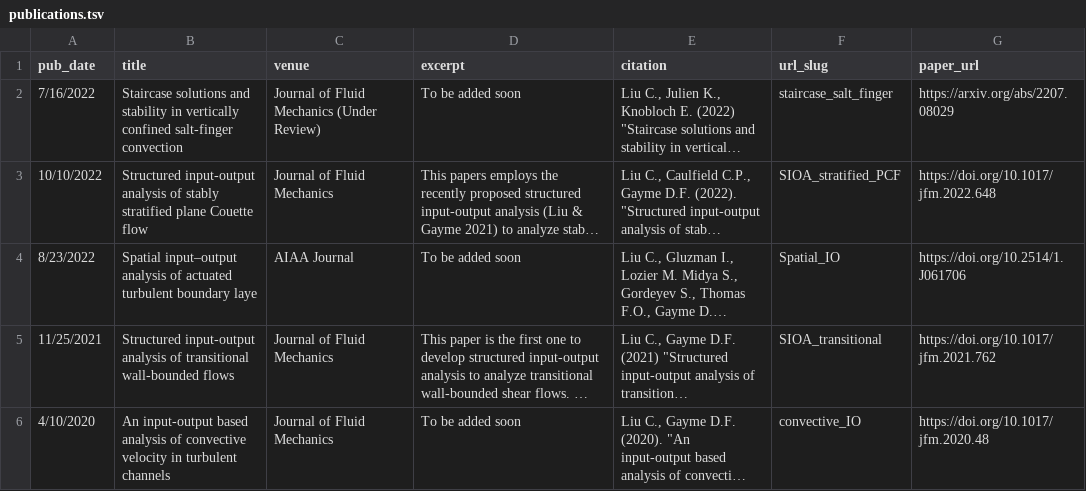
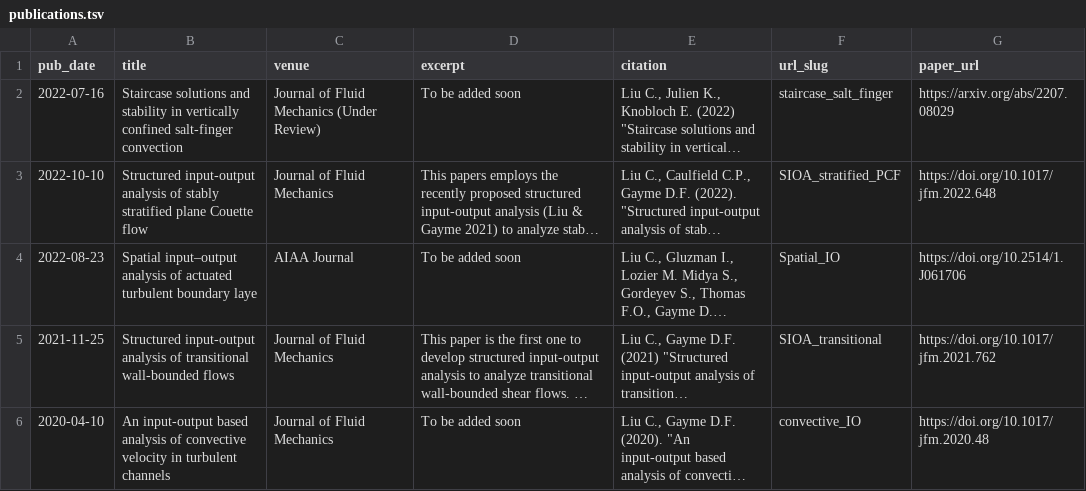
Before and after one commit to cliu124/cliu124.github.io, a TSV file: markdown_generator/publications.tsv, drawn as a sheet; long unchanged cells end in …; the diff names each change by its address in the sheet, - before the commit and + after, or states it on an @@ line.

Commit message:
Update publication date

```diff
--- a/markdown_generator/publications.tsv
+++ b/markdown_generator/publications.tsv
-A2 (pub_date): 7/16/2022
+A2 (pub_date): 2022-07-16
-A3 (pub_date): 10/10/2022
+A3 (pub_date): 2022-10-10
-A4 (pub_date): 8/23/2022
+A4 (pub_date): 2022-08-23
-A5 (pub_date): 11/25/2021
+A5 (pub_date): 2021-11-25
-A6 (pub_date): 4/10/2020
+A6 (pub_date): 2020-04-10
```
Also changed, not shown: 5 other files.
